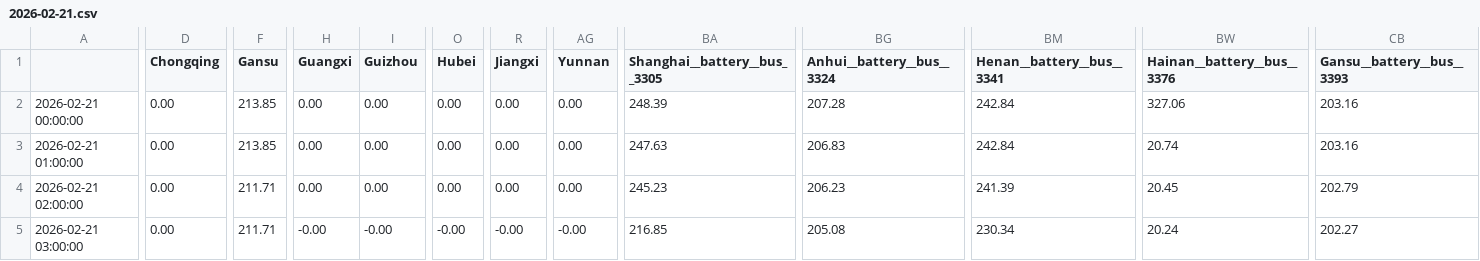
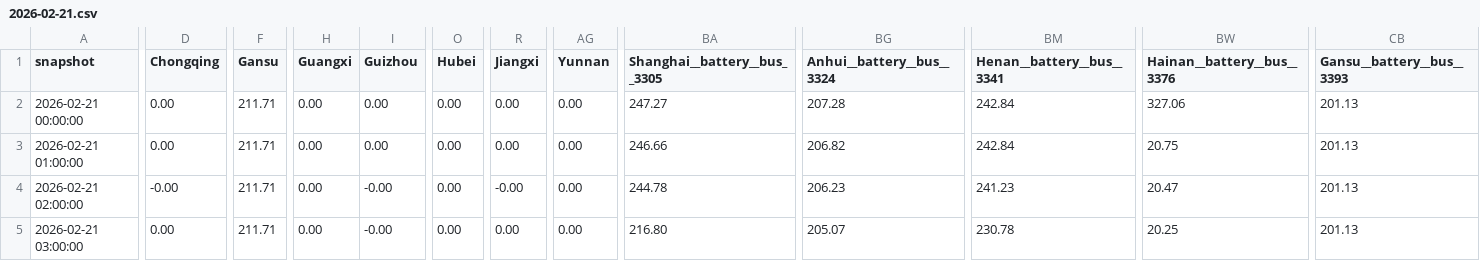
Before and after one commit to Shawn-Zhang122/Pypsa-Draworld-ElecTRADE, a CSV file: docs/out/prices/2026-02-21.csv, drawn as a sheet; only a part is shown, gaps mark what is left out; the diff covers the shown part only; the diff names each change by its address in the sheet, - before the commit and + after, or states it on an @@ line.

```diff
--- a/docs/out/prices/2026-02-21.csv
+++ b/docs/out/prices/2026-02-21.csv
-A1: (empty)
+A1: snapshot
-F2:F3 (Gansu): 213.85
+F2:F3 (Gansu): 211.71
-BA2 (Shanghai__battery__bus__3305): 248.39
+BA2 (Shanghai__battery__bus__3305): 247.27
-CB2:CB3 (Gansu__battery__bus__3393): 203.16
+CB2:CB3 (Gansu__battery__bus__3393): 201.13
-BA3 (Shanghai__battery__bus__3305): 247.63
+BA3 (Shanghai__battery__bus__3305): 246.66
-BG3 (Anhui__battery__bus__3324): 206.83
+BG3 (Anhui__battery__bus__3324): 206.82
-BW3 (Hainan__battery__bus__3376): 20.74
+BW3 (Hainan__battery__bus__3376): 20.75
-D4 (Chongqing): 0.00
+D4 (Chongqing): -0.00
-I4 (Guizhou): 0.00
+I4 (Guizhou): -0.00
-R4 (Jiangxi): 0.00
+R4 (Jiangxi): -0.00
-BA4 (Shanghai__battery__bus__3305): 245.23
+BA4 (Shanghai__battery__bus__3305): 244.78
-BM4 (Henan__battery__bus__3341): 241.39
+BM4 (Henan__battery__bus__3341): 241.23
-BW4 (Hainan__battery__bus__3376): 20.45
+BW4 (Hainan__battery__bus__3376): 20.47
-CB4 (Gansu__battery__bus__3393): 202.79
+CB4 (Gansu__battery__bus__3393): 201.13
-H5 (Guangxi): -0.00
+H5 (Guangxi): 0.00
-O5 (Hubei): -0.00
+O5 (Hubei): 0.00
-R5 (Jiangxi): -0.00
+R5 (Jiangxi): 0.00
-AG5 (Yunnan): -0.00
+AG5 (Yunnan): 0.00
-BA5 (Shanghai__battery__bus__3305): 216.85
+BA5 (Shanghai__battery__bus__3305): 216.80
-BG5 (Anhui__battery__bus__3324): 205.08
+BG5 (Anhui__battery__bus__3324): 205.07
-BM5 (Henan__battery__bus__3341): 230.34
+BM5 (Henan__battery__bus__3341): 230.78
-BW5 (Hainan__battery__bus__3376): 20.24
+BW5 (Hainan__battery__bus__3376): 20.25
-CB5 (Gansu__battery__bus__3393): 202.27
+CB5 (Gansu__battery__bus__3393): 201.13
```
Also changed, not shown: 170 edited cells elsewhere in this file, docs/out/flows/2026-02-21.csv, docs/out/last_soc.csv, 2 other files.
